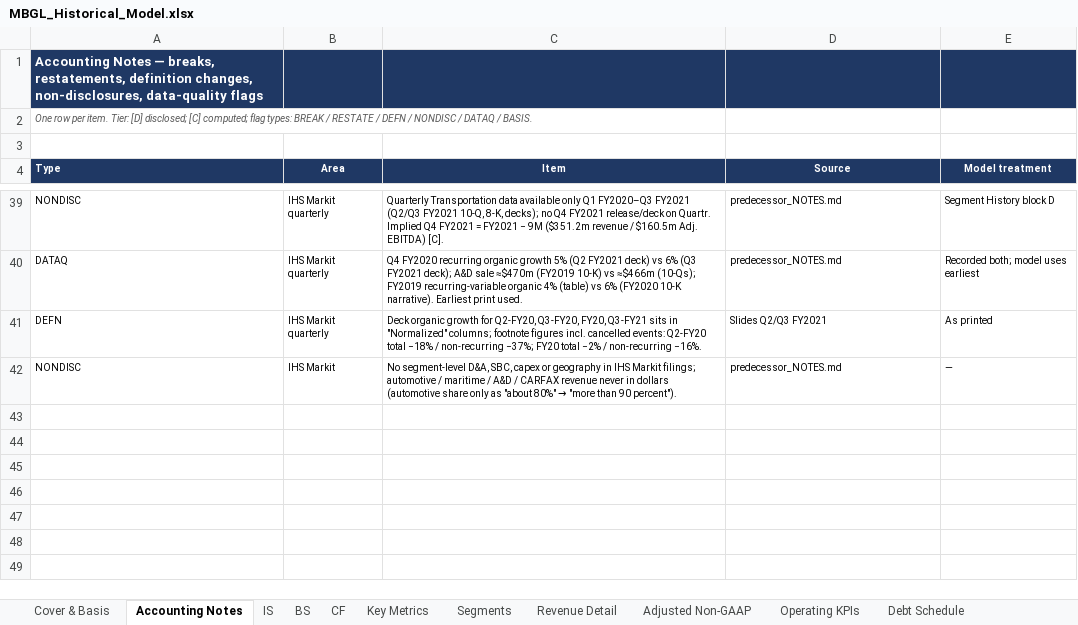
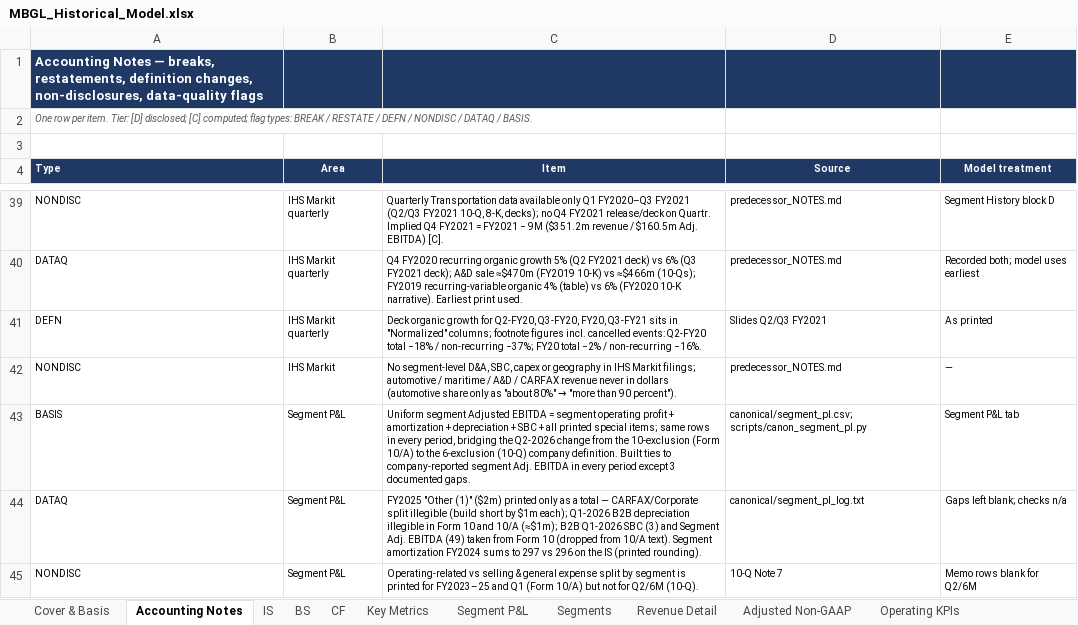
Before and after one commit to lfbannon-ux/MBGL, an Excel workbook: work/deliverables/MBGL_Historical_Model.xlsx, sheet Accounting Notes, drawn as a sheet; only a part is shown, gaps mark what is left out; values as stored, in another font and other column widths than the file's, no borders; the diff names each change by its address in the sheet, - before the commit and + after, or states it on an @@ line.

```diff
--- a/work/deliverables/MBGL_Historical_Model.xlsx (sheet Accounting Notes)
+++ b/work/deliverables/MBGL_Historical_Model.xlsx (sheet Accounting Notes)
+sheet tab: Segment P&L
+row 43: BASIS | Segment P&L | Uniform segment Adjusted EBITDA = segment operating profit + amortization + depreciation + SBC + all printed special items; same rows in every period, bridging the Q2-2026 change from the 10-exclusion (Form 10/A) to the 6-exclusion (10-Q) company definition. Built ties to company-reported segment Adj. EBITDA in every period except 3 documented gaps. | canonical/segment_pl.csv; scripts/canon_segment_pl.py | Segment P&L tab
+row 44: DATAQ | Segment P&L | FY2025 "Other (1)" ($2m) printed only as a total — CARFAX/Corporate split illegible (build short by $1m each); Q1-2026 B2B depreciation illegible in Form 10 and 10/A (≈$1m); B2B Q1-2026 SBC (3) and Segment Adj. EBITDA (49) taken from Form 10 (dropped from 10/A text). Segment amortization FY2024 sums to 297 vs 296 on the IS (printed rounding). | canonical/segment_pl_log.txt | Gaps left blank; checks n/a
+row 45: NONDISC | Segment P&L | Operating-related vs selling & general expense split by segment is printed for FY2023–25 and Q1 (Form 10/A) but not for Q2/6M (10-Q). | 10-Q Note 7 | Memo rows blank for Q2/6M
```
Also changed, not shown: sheet Cover & Basis, 7 other files.
